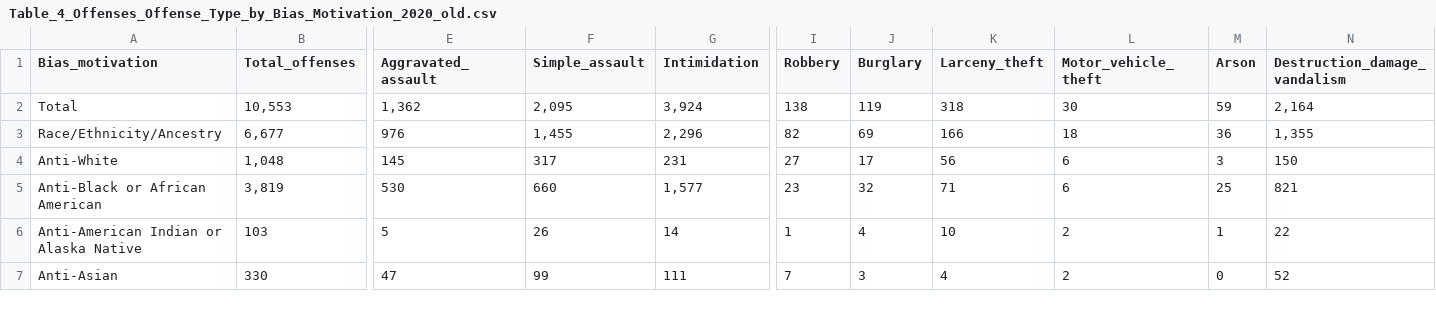
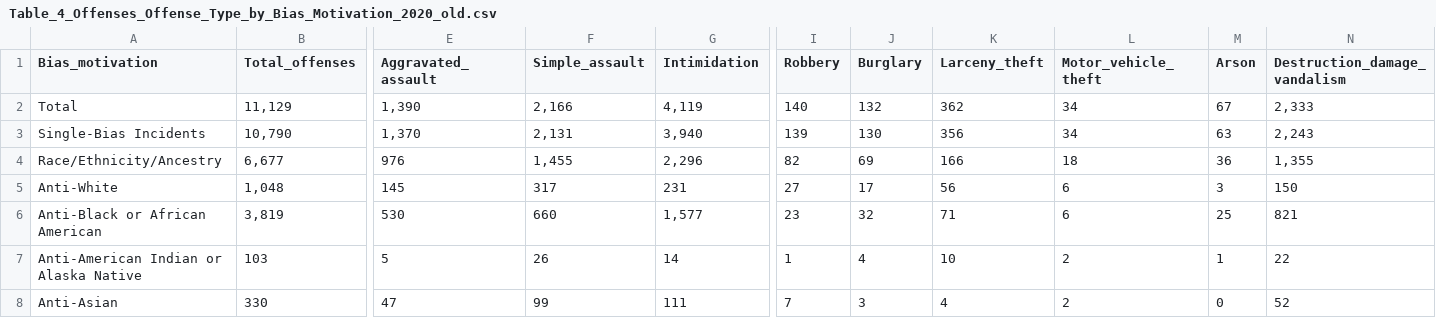
Before and after one commit to ChenTsizhen/2950_Project, a CSV file: Data_2020/CSV_files_2020/Table_4_Offenses_Offense_Type_by_Bias_Motivation_2020_old.csv, drawn as a sheet; only a part is shown, gaps mark what is left out; rows hold the shown columns only; the diff covers the shown part only; the diff names each change by its address in the sheet, - before the commit and + after, or states it on an @@ line.

```diff
--- a/Data_2020/CSV_files_2020/Table_4_Offenses_Offense_Type_by_Bias_Motivation_2020_old.csv
+++ b/Data_2020/CSV_files_2020/Table_4_Offenses_Offense_Type_by_Bias_Motivation_2020_old.csv
-B2 (Total_offenses): 10,553
+B2 (Total_offenses): 11,129
-E2 (Aggravated_assault): 1,362
+E2 (Aggravated_assault): 1,390
-F2 (Simple_assault): 2,095
+F2 (Simple_assault): 2,166
-G2 (Intimidation): 3,924
+G2 (Intimidation): 4,119
-I2 (Robbery): 138
+I2 (Robbery): 140
-J2 (Burglary): 119
+J2 (Burglary): 132
-K2 (Larceny_theft): 318
+K2 (Larceny_theft): 362
-L2 (Motor_vehicle_theft): 30
+L2 (Motor_vehicle_theft): 34
-M2 (Arson): 59
+M2 (Arson): 67
-N2 (Destruction_damage_vandalism): 2,164
+N2 (Destruction_damage_vandalism): 2,333
+row 3: Single-Bias Incidents | 10,790 | 1,370 | 2,131 | 3,940 | 139 | 130 | 356 | 34 | 63 | 2,243
```
Also changed, not shown: 9 added rows and 23 edited cells elsewhere in this file, 11 other files.
